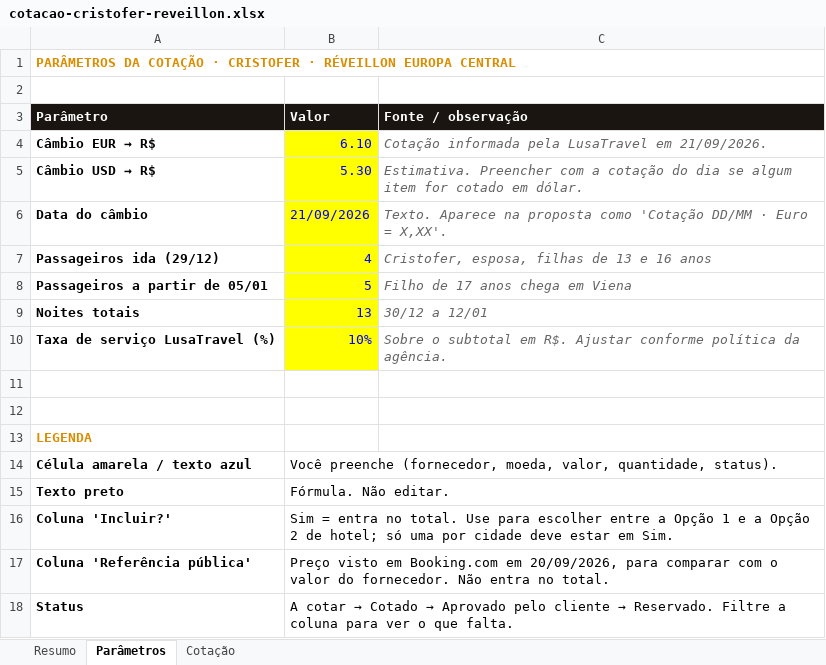
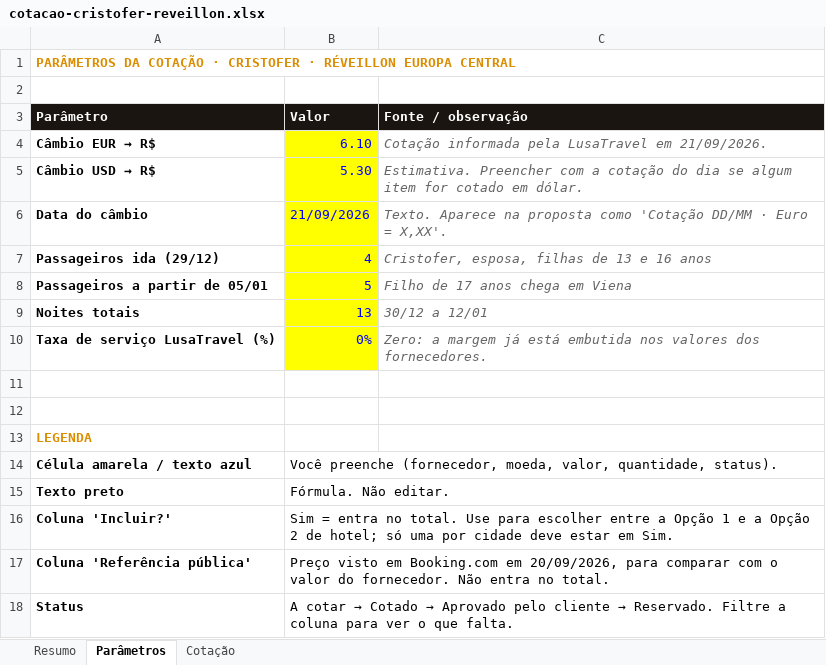
Before and after one commit to atendimentolusatravel-lab/travel, an Excel workbook: cotacao-cristofer-reveillon.xlsx, sheet Parâmetros, drawn as a sheet; values as stored, in another font and other column widths than the file's, no borders; the diff names each change by its address in the sheet, - before the commit and + after, or states it on an @@ line.

```diff
--- a/cotacao-cristofer-reveillon.xlsx (sheet Parâmetros)
+++ b/cotacao-cristofer-reveillon.xlsx (sheet Parâmetros)
-B10 (Valor): 10%
+B10 (Valor): 0%
-C10 (Fonte / observação): Sobre o subtotal em R$. Ajustar conforme política da agência.
+C10 (Fonte / observação): Zero: a margem já está embutida nos valores dos fornecedores.
```
Also changed, not shown: 2 other files.
